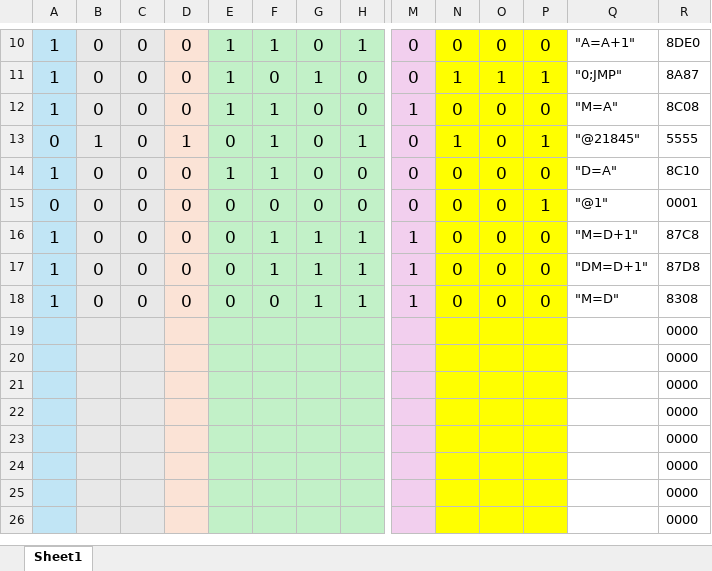
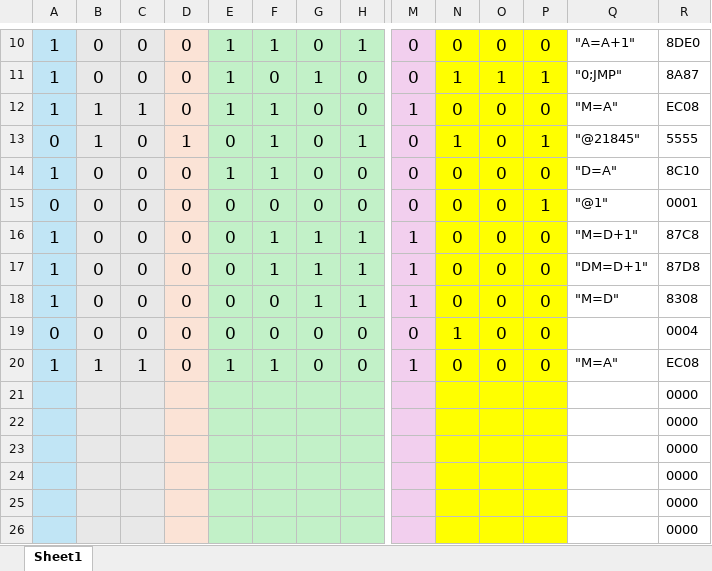
Before and after one commit to Acrazt05/Titan-Processing-Unit-TPU, an Excel workbook: src/nand2tetris_implementation/machine_code_template.xlsx, sheet Sheet1, drawn as a sheet; only a part is shown, gaps mark what is left out; values as stored, in another font and other column widths than the file's, no borders; removed rows and columns are numbered as before the commit, all else as after; rows hold the shown columns only; the diff names each change by its address in the sheet, - before the commit and + after, or states it on an @@ line.

```diff
--- a/src/nand2tetris_implementation/machine_code_template.xlsx (sheet Sheet1)
+++ b/src/nand2tetris_implementation/machine_code_template.xlsx (sheet Sheet1)
-B12: 0
+B12: 1
-C12: 0
+C12: 1
-R12: 8C08
+R12: EC08
-row 19:  |  |  |  |  |  |  |  |  |  |  |  |  | 0000
-row 20:  |  |  |  |  |  |  |  |  |  |  |  |  | 0000
+row 19: 0 | 0 | 0 | 0 | 0 | 0 | 0 | 0 | 0 | 1 | 0 | 0 |  | 0004
+row 20: 1 | 1 | 1 | 0 | 1 | 1 | 0 | 0 | 1 | 0 | 0 | 0 | "M=A" | EC08
```
Also changed, not shown: 15 other files.
